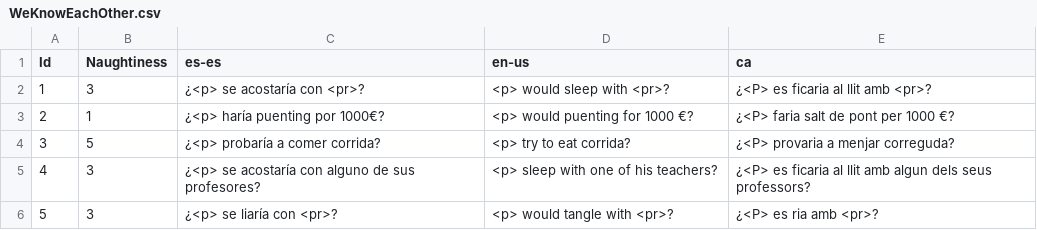
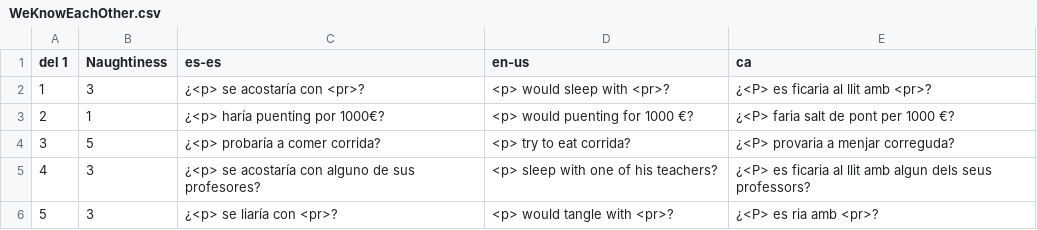
Before and after one commit to guplem/DrinkAndPlay, a CSV file: DrinkAndPlay/Assets/_General/Resources/WeKnowEachOther.csv, drawn as a sheet; only a part is shown.

```diff
--- a/DrinkAndPlay/Assets/_General/Resources/WeKnowEachOther.csv
+++ b/DrinkAndPlay/Assets/_General/Resources/WeKnowEachOther.csv
@@ -1,2 +1,3 @@
-Id,Naughtiness,es-es,en-us,ca
+"del 1
+",Naughtiness,es-es,en-us,ca
 1,3,¿<p> se acostaría con <pr>?,<p> would sleep with <pr>?,¿<P> es ficaria al llit amb <pr>?
```
Also changed, not shown: DrinkAndPlay/Assets/_General/Resources/MainMenu.csv, DrinkAndPlay/Assets/_General/Resources/NeverHaveIEver.csv, 11 other files.
